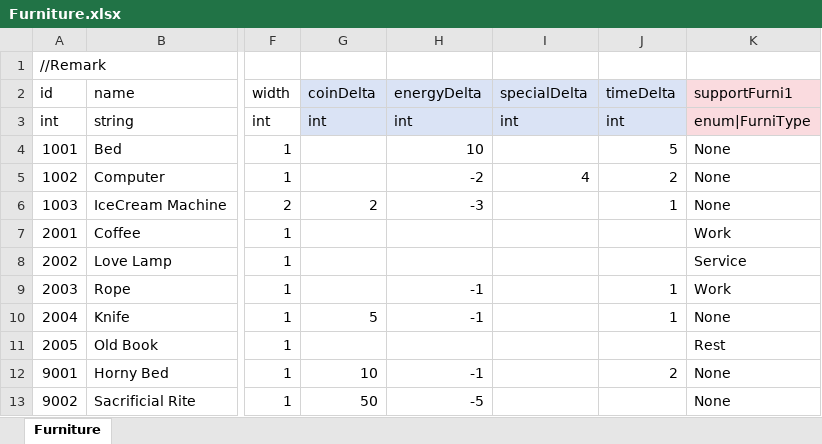
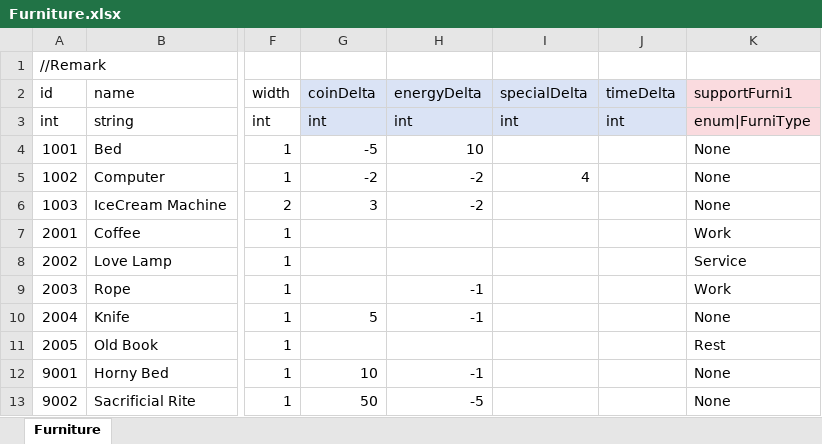
Before and after one commit to LUOHONGPENG/RVRabbit, an Excel workbook: Assets/Excel/Furniture.xlsx, sheet Furniture, drawn as a sheet; only a part is shown, gaps mark what is left out; values as stored, in another font and other column widths than the file's, no borders; the diff names each change by its address in the sheet, - before the commit and + after, or states it on an @@ line.

```diff
--- a/Assets/Excel/Furniture.xlsx (sheet Furniture)
+++ b/Assets/Excel/Furniture.xlsx (sheet Furniture)
-G4 (coinDelta): (empty)
+G4 (coinDelta): -5
-J4 (timeDelta): 5
+J4 (timeDelta): (empty)
-G5 (coinDelta): (empty)
+G5 (coinDelta): -2
-J5 (timeDelta): 2
+J5 (timeDelta): (empty)
-G6 (coinDelta): 2
+G6 (coinDelta): 3
-H6 (energyDelta): -3
+H6 (energyDelta): -2
-J6 (timeDelta): 1
+J6 (timeDelta): (empty)
-J9:J10 (timeDelta): 1
+J9:J10 (timeDelta): (empty)
-J12 (timeDelta): 2
+J12 (timeDelta): (empty)
```
Also changed, not shown: 6 other files.
